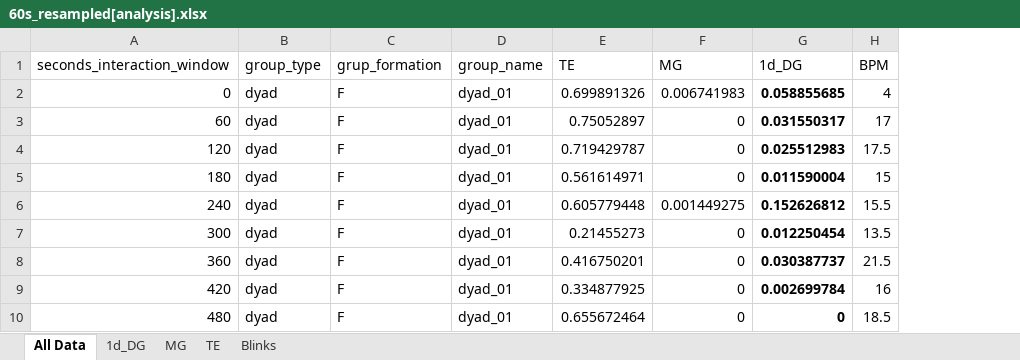
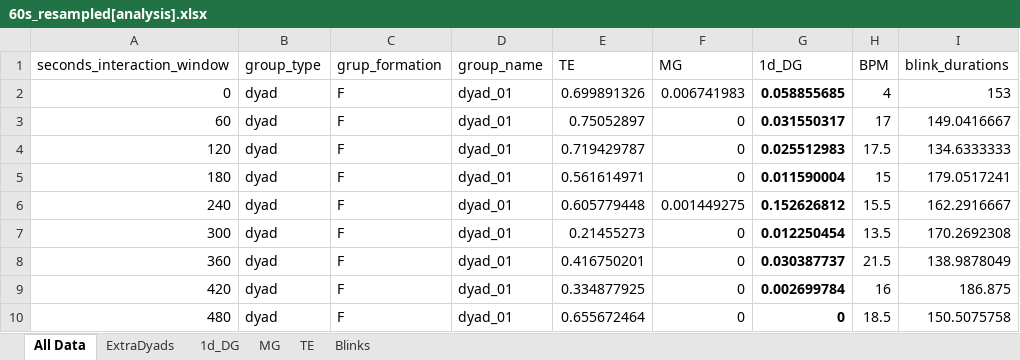
Before and after one commit to carlotes247/vilearn_ml, an Excel workbook: Recordings/SavedData/v2_no_low_sampled/60s_resampled[analysis].xlsx, sheet All Data, drawn as a sheet; only a part is shown; values as stored, in another font and other column widths than the file's, no borders; the diff names each change by its address in the sheet, - before the commit and + after, or states it on an @@ line.

```diff
--- a/Recordings/SavedData/v2_no_low_sampled/60s_resampled[analysis].xlsx (sheet All Data)
+++ b/Recordings/SavedData/v2_no_low_sampled/60s_resampled[analysis].xlsx (sheet All Data)
+sheet tab: ExtraDyads
+column I (blink_durations), rows 2-10: 153 | 149.0416667 | 134.6333333 | 179.0517241 | 162.2916667 | 170.2692308 | 138.9878049 | 186.875 | 150.5075758
```
